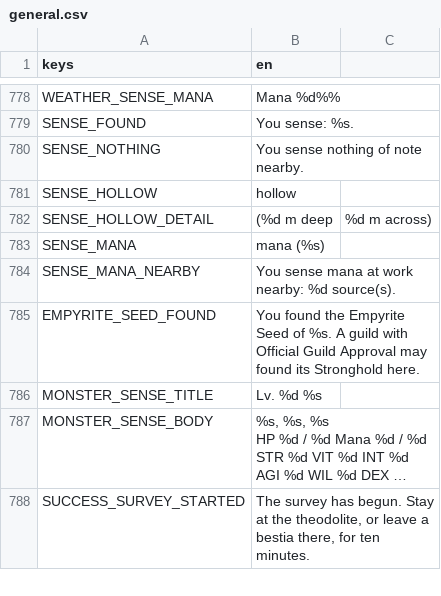
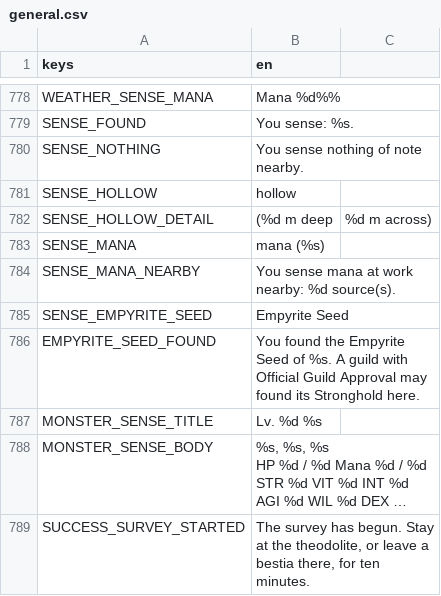
Before and after one commit to tfelix/bestia-behemoth, a CSV file: bestia-client/src/Localization/general.csv, drawn as a sheet; only a part is shown, gaps mark what is left out; long unchanged cells end in …; the diff names each change by its address in the sheet, - before the commit and + after, or states it on an @@ line.

```diff
--- a/bestia-client/src/Localization/general.csv
+++ b/bestia-client/src/Localization/general.csv
+row 785: SENSE_EMPYRITE_SEED | Empyrite Seed
```
Also changed, not shown: 21 other files.
